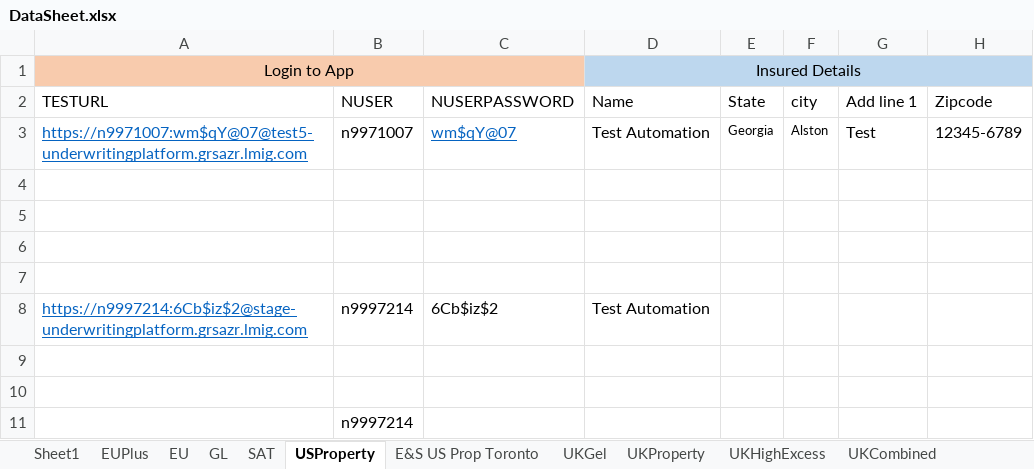
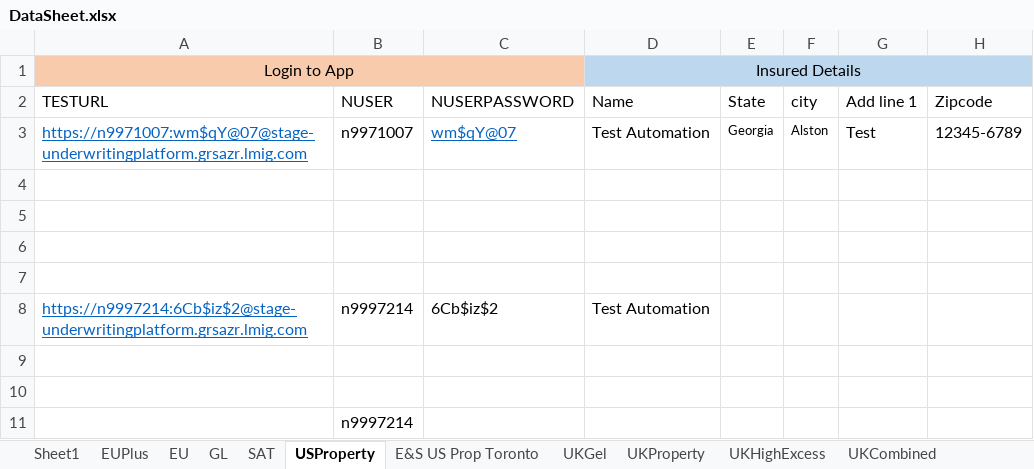
Before and after one commit to talib-solventek/stage-regression-scripts, an Excel workbook: usproperty/DataSheet.xlsx, sheet USProperty, drawn as a sheet; only a part is shown; values as stored, in another font and other column widths than the file's, no borders; the diff names each change by its address in the sheet, - before the commit and + after, or states it on an @@ line.

```diff
--- a/usproperty/DataSheet.xlsx (sheet USProperty)
+++ b/usproperty/DataSheet.xlsx (sheet USProperty)
-A3 (Login to App): https://n9971007:wm$qY@07@test5-underwritingplatform.grsazr.lmig.com
+A3 (Login to App): https://n9971007:wm$qY@07@stage-underwritingplatform.grsazr.lmig.com
```
Also changed, not shown: EUPlus/DataSheet.xlsx, heavyindustry/DataSheet.xlsx, 12 other files.
